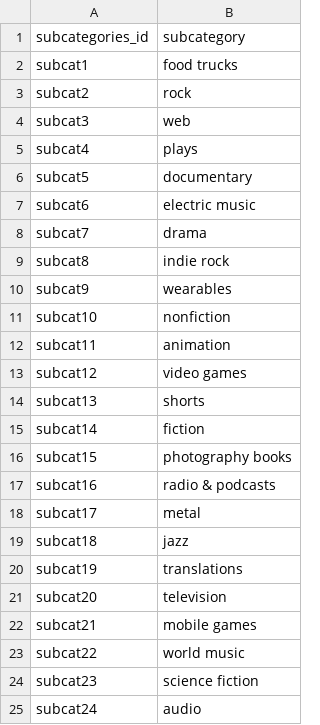
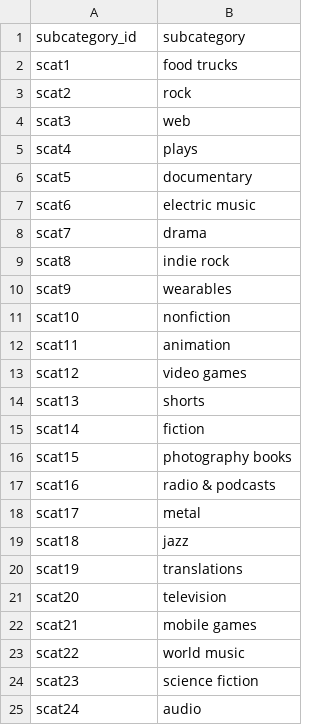
Before and after one commit to Aijha/Crowdfunding_ETL, a CSV file: 01-Ins_ETL_Mini_Project/Starter_Files/Resources/subcategory.csv, drawn as a sheet.

Commit message:
Up to cleaning the df

```diff
--- a/01-Ins_ETL_Mini_Project/Starter_Files/Resources/subcategory.csv
+++ b/01-Ins_ETL_Mini_Project/Starter_Files/Resources/subcategory.csv
@@ -1,25 +1,25 @@
-subcategories_id,subcategory
-subcat1,food trucks
-subcat2,rock
-subcat3,web
-subcat4,plays
-subcat5,documentary
-subcat6,electric music
-subcat7,drama
-subcat8,indie rock
-subcat9,wearables
-subcat10,nonfiction
-subcat11,animation
-subcat12,video games
-subcat13,shorts
-subcat14,fiction
-subcat15,photography books
-subcat16,radio & podcasts
-subcat17,metal
-subcat18,jazz
-subcat19,translations
-subcat20,television
-subcat21,mobile games
-subcat22,world music
-subcat23,science fiction
-subcat24,audio
+subcategory_id,subcategory
+scat1,food trucks
+scat2,rock
+scat3,web
+scat4,plays
+scat5,documentary
+scat6,electric music
+scat7,drama
+scat8,indie rock
+scat9,wearables
+scat10,nonfiction
+scat11,animation
+scat12,video games
+scat13,shorts
+scat14,fiction
+scat15,photography books
+scat16,radio & podcasts
+scat17,metal
+scat18,jazz
+scat19,translations
+scat20,television
+scat21,mobile games
+scat22,world music
+scat23,science fiction
+scat24,audio
```
